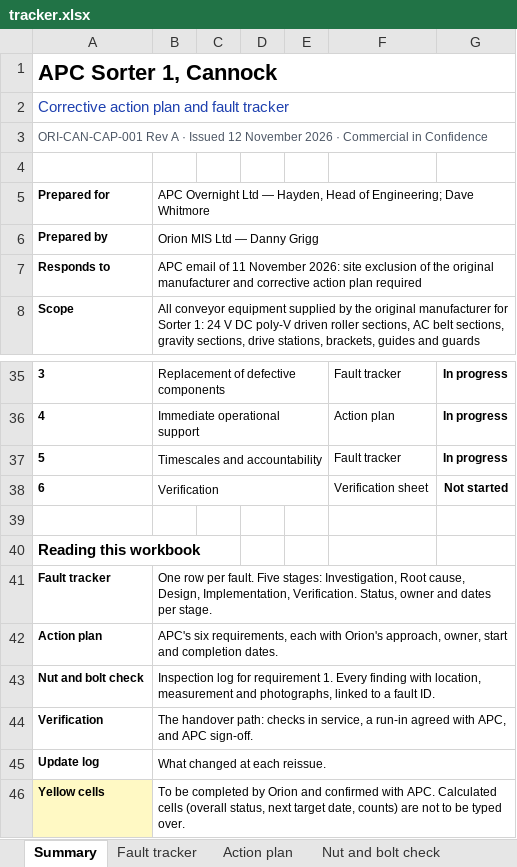
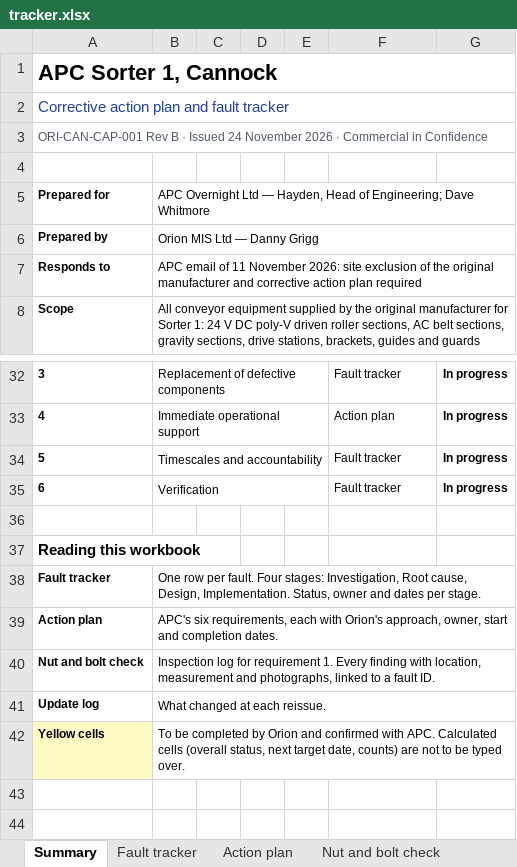
Before and after one commit to dannygrigg/orion-final-1605, an Excel workbook: share/apc-sorter1-cap/tracker.xlsx, sheet Summary, drawn as a sheet; only a part is shown, gaps mark what is left out; values as stored, in another font and other column widths than the file's, no borders; conditional formats not drawn; removed rows and columns are numbered as before the commit, all else as after; the diff covers the shown part only; the diff names each change by its address in the sheet, - before the commit and + after, or states it on an @@ line.

```diff
--- a/share/apc-sorter1-cap/tracker.xlsx (sheet Summary)
+++ b/share/apc-sorter1-cap/tracker.xlsx (sheet Summary)
@@ column A renumbered between rows 3 and 16 @@
-F35: Verification sheet
+F35: Fault tracker
-G35: Not started
+G35: In progress
-B38: …per fault. Five stages: Investigation, Root cause, Design, Implementation, Verification. Status, owner…
+B38: …per fault. Four stages: Investigation, Root cause, Design, Implementation. Status, owner…
-row 44: Verification | The handover path: checks in service, a run-in agreed with APC, and APC sign-off.
```
Also changed, not shown: 3 added rows, 6 removed rows and 14 edited cells elsewhere in this sheet, sheet Fault tracker, sheet Action plan, sheet Update log, sheet Nut and bolt check, other sheet tabs, formulas that keep their value, 3 other files.
